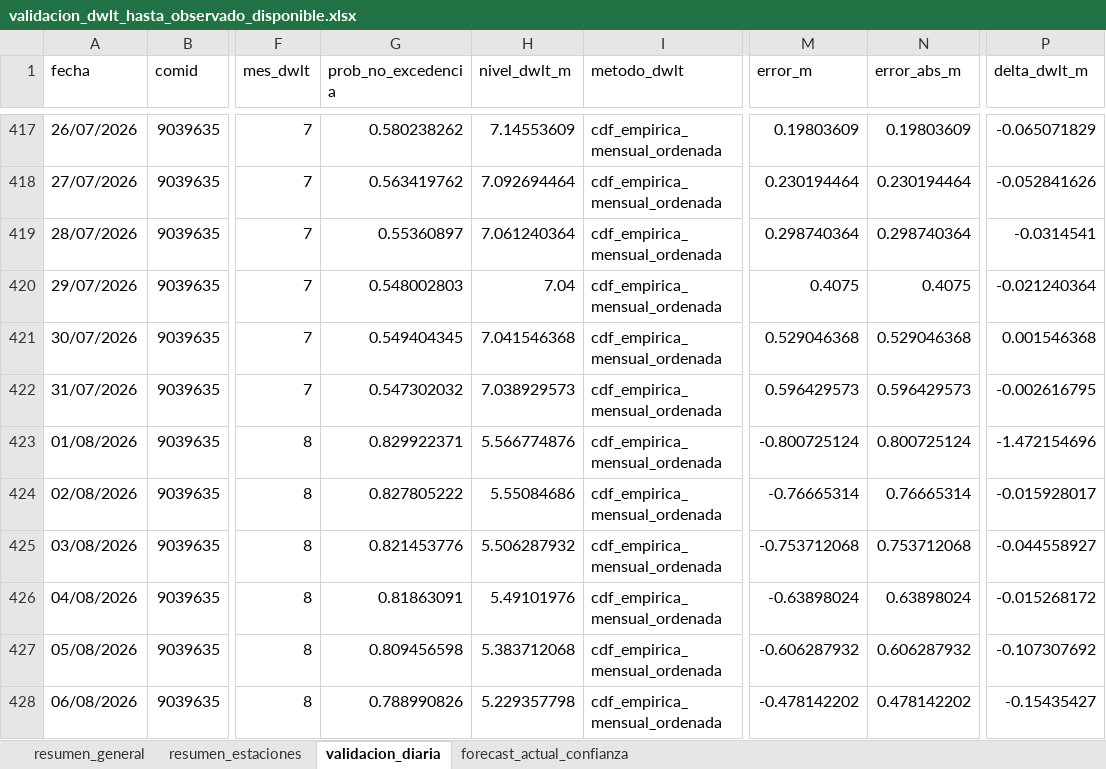
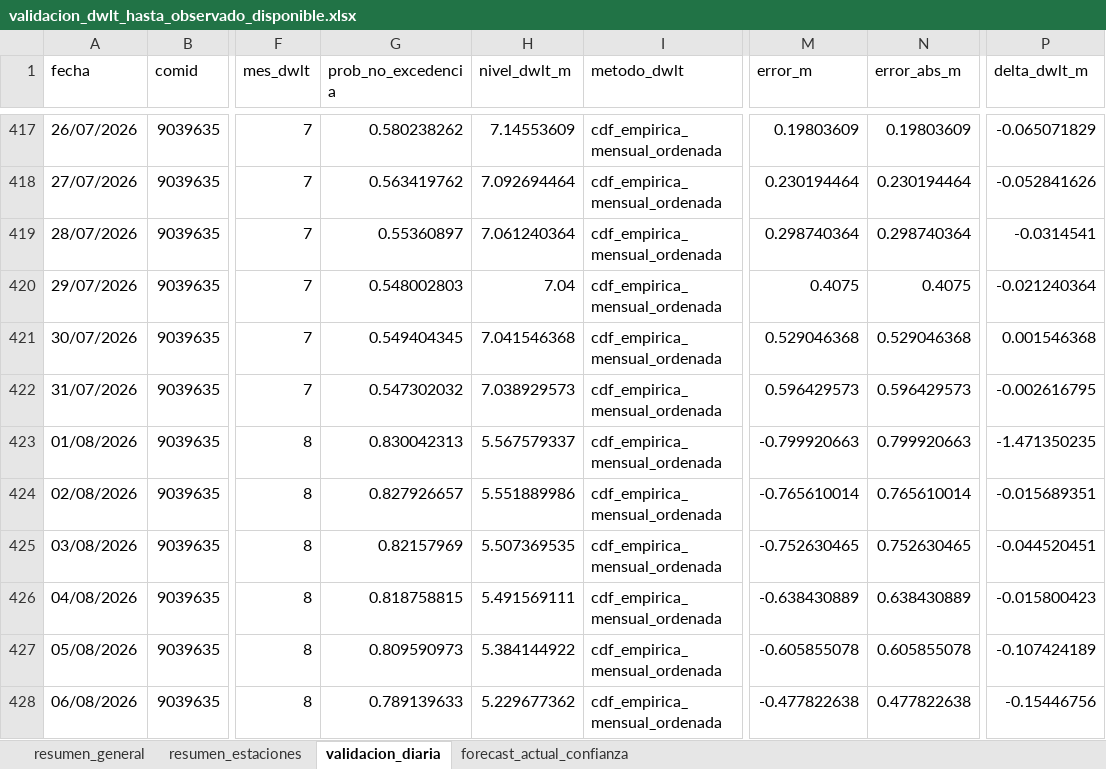
Before and after one commit to KURONO23/LoretoNivelesaCaudales, an Excel workbook: outputs/validacion_dwlt_hasta_observado_disponible.xlsx, sheet validacion_diaria, drawn as a sheet; only a part is shown, gaps mark what is left out; values as stored, in another font and other column widths than the file's, no borders; the diff covers the shown part only; the diff names each change by its address in the sheet, - before the commit and + after, or states it on an @@ line.

```diff
--- a/outputs/validacion_dwlt_hasta_observado_disponible.xlsx (sheet validacion_diaria)
+++ b/outputs/validacion_dwlt_hasta_observado_disponible.xlsx (sheet validacion_diaria)
-G423 (prob_no_excedencia): 0.829922371
+G423 (prob_no_excedencia): 0.830042313
-H423 (nivel_dwlt_m): 5.566774876
+H423 (nivel_dwlt_m): 5.567579337
-M423 (error_m): -0.800725124
+M423 (error_m): -0.799920663
-N423 (error_abs_m): 0.800725124
+N423 (error_abs_m): 0.799920663
-P423 (delta_dwlt_m): -1.472154696
+P423 (delta_dwlt_m): -1.471350235
-G424 (prob_no_excedencia): 0.827805222
+G424 (prob_no_excedencia): 0.827926657
-H424 (nivel_dwlt_m): 5.55084686
+H424 (nivel_dwlt_m): 5.551889986
-M424 (error_m): -0.76665314
+M424 (error_m): -0.765610014
-N424 (error_abs_m): 0.76665314
+N424 (error_abs_m): 0.765610014
-P424 (delta_dwlt_m): -0.015928017
+P424 (delta_dwlt_m): -0.015689351
-G425 (prob_no_excedencia): 0.821453776
+G425 (prob_no_excedencia): 0.82157969
-H425 (nivel_dwlt_m): 5.506287932
+H425 (nivel_dwlt_m): 5.507369535
-M425 (error_m): -0.753712068
+M425 (error_m): -0.752630465
-N425 (error_abs_m): 0.753712068
+N425 (error_abs_m): 0.752630465
-P425 (delta_dwlt_m): -0.044558927
+P425 (delta_dwlt_m): -0.044520451
-G426 (prob_no_excedencia): 0.81863091
+G426 (prob_no_excedencia): 0.818758815
-H426 (nivel_dwlt_m): 5.49101976
+H426 (nivel_dwlt_m): 5.491569111
-M426 (error_m): -0.63898024
+M426 (error_m): -0.638430889
-N426 (error_abs_m): 0.63898024
+N426 (error_abs_m): 0.638430889
-P426 (delta_dwlt_m): -0.015268172
+P426 (delta_dwlt_m): -0.015800423
-G427 (prob_no_excedencia): 0.809456598
+G427 (prob_no_excedencia): 0.809590973
-H427 (nivel_dwlt_m): 5.383712068
+H427 (nivel_dwlt_m): 5.384144922
-M427 (error_m): -0.606287932
+M427 (error_m): -0.605855078
-N427 (error_abs_m): 0.606287932
+N427 (error_abs_m): 0.605855078
-P427 (delta_dwlt_m): -0.107307692
+P427 (delta_dwlt_m): -0.107424189
-G428 (prob_no_excedencia): 0.788990826
+G428 (prob_no_excedencia): 0.789139633
-H428 (nivel_dwlt_m): 5.229357798
+H428 (nivel_dwlt_m): 5.229677362
-M428 (error_m): -0.478142202
+M428 (error_m): -0.477822638
-N428 (error_abs_m): 0.478142202
+N428 (error_abs_m): 0.477822638
-P428 (delta_dwlt_m): -0.15435427
+P428 (delta_dwlt_m): -0.15446756
```
Also changed, not shown: 1049 edited cells elsewhere in this sheet, sheet forecast_actual_confianza, sheet resumen_estaciones, sheet resumen_general, outputs/metricas_dwlt_estaciones.xlsx, outputs/pronostico_nivel_7dias_estaciones.xlsx, 10 other files.
